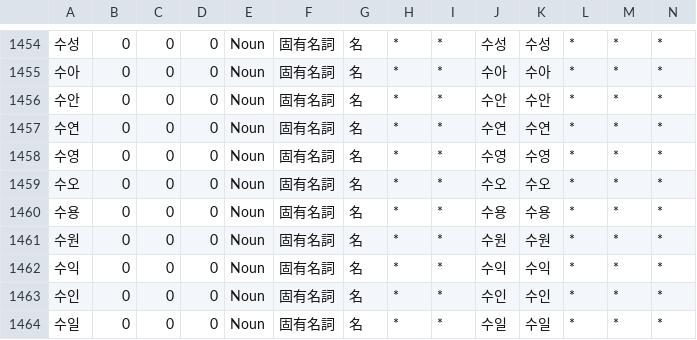
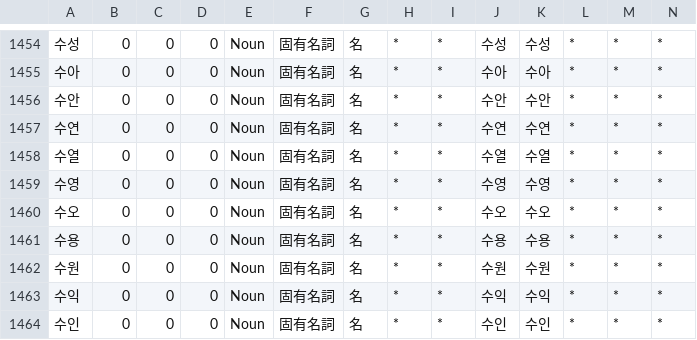
Before and after one commit to okikirmui/handic, a CSV file: Noun.supplement.name.csv, drawn as a sheet; only a part is shown, gaps mark what is left out; the shorter side is filled out with more unchanged rows; rows hold the shown columns only; the diff names each change by its address in the sheet, - before the commit and + after, or states it on an @@ line.

```diff
--- a/Noun.supplement.name.csv
+++ b/Noun.supplement.name.csv
+row 1458: 수열 | 0 | 0 | 0 | Noun | 固有名詞 | 名 | * | * | 수열 | 수열 | * | * | *
```
Also changed, not shown: Adjective.Aux.csv, 1 other file.
